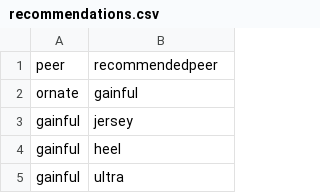
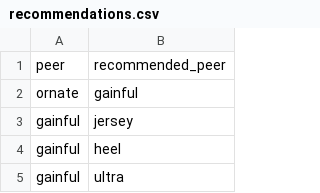
Before and after one commit to EduardKriv/Java_WebInfo, a CSV file: src/main/resources/db/data/import/recommendations.csv, drawn as a sheet; only a part is shown.

```diff
--- a/src/main/resources/db/data/import/recommendations.csv
+++ b/src/main/resources/db/data/import/recommendations.csv
@@ -1,2 +1,2 @@
-peer,recommendedpeer
+peer,recommended_peer
 ornate,gainful
```
Also changed, not shown: src/main/resources/db/data/import/p2p.csv, src/main/resources/db/data/import/tasks.csv, 35 other files.
